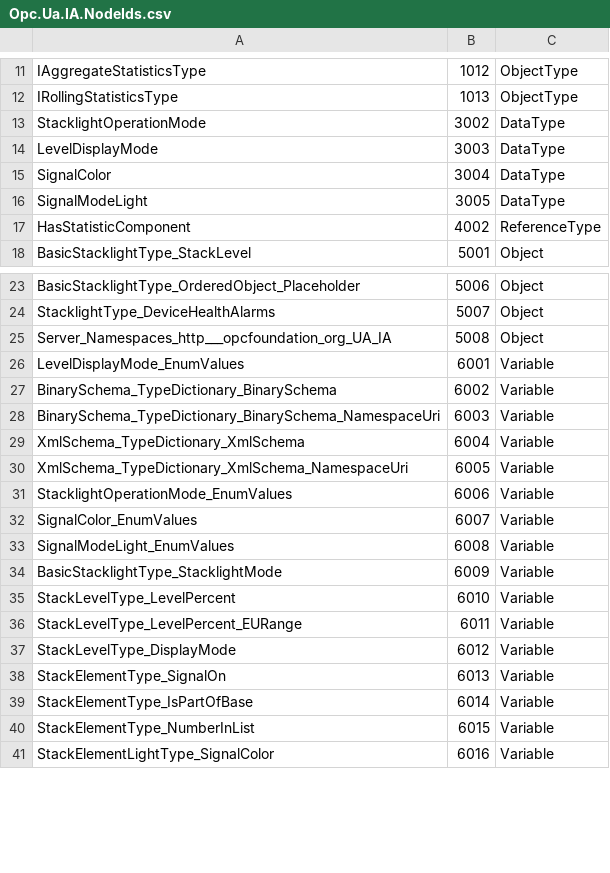
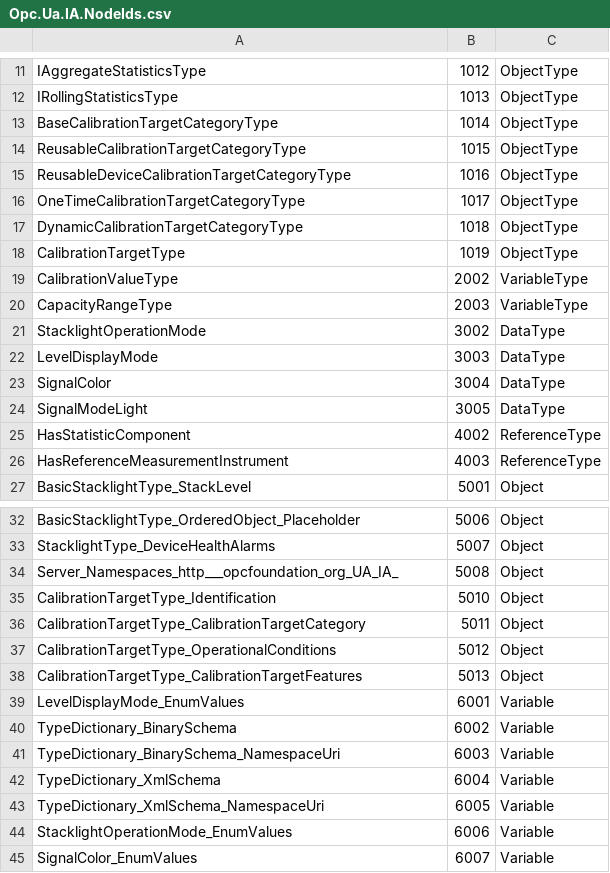
Before and after one commit to OPCFoundation/UA-Nodeset, a CSV file: IA/Opc.Ua.IA.NodeIds.csv, drawn as a sheet; only a part is shown, gaps mark what is left out; the shorter side is filled out with more unchanged rows; the diff covers the shown part only.

```diff
--- a/IA/Opc.Ua.IA.NodeIds.csv
+++ b/IA/Opc.Ua.IA.NodeIds.csv
@@ -12,2 +12,10 @@ IAggregateStatisticsType,1012,ObjectType
 IRollingStatisticsType,1013,ObjectType
+BaseCalibrationTargetCategoryType,1014,ObjectType
+ReusableCalibrationTargetCategoryType,1015,ObjectType
+ReusableDeviceCalibrationTargetCategoryType,1016,ObjectType
+OneTimeCalibrationTargetCategoryType,1017,ObjectType
+DynamicCalibrationTargetCategoryType,1018,ObjectType
+CalibrationTargetType,1019,ObjectType
+CalibrationValueType,2002,VariableType
+CapacityRangeType,2003,VariableType
 StacklightOperationMode,3002,DataType
@@ -17,2 +25,3 @@ SignalModeLight,3005,DataType
 HasStatisticComponent,4002,ReferenceType
+HasReferenceMeasurementInstrument,4003,ReferenceType
 BasicStacklightType_StackLevel,5001,Object
@@ -24,8 +33,12 @@ BasicStacklightType_OrderedObject_Placeholder,5006,Object
 StacklightType_DeviceHealthAlarms,5007,Object
-Server_Namespaces_http___opcfoundation_org_UA_IA,5008,Object
+Server_Namespaces_http___opcfoundation_org_UA_IA_,5008,Object
+CalibrationTargetType_Identification,5010,Object
+CalibrationTargetType_CalibrationTargetCategory,5011,Object
+CalibrationTargetType_OperationalConditions,5012,Object
+CalibrationTargetType_CalibrationTargetFeatures,5013,Object
 LevelDisplayMode_EnumValues,6001,Variable
-BinarySchema_TypeDictionary_BinarySchema,6002,Variable
-BinarySchema_TypeDictionary_BinarySchema_NamespaceUri,6003,Variable
-XmlSchema_TypeDictionary_XmlSchema,6004,Variable
-XmlSchema_TypeDictionary_XmlSchema_NamespaceUri,6005,Variable
+TypeDictionary_BinarySchema,6002,Variable
+TypeDictionary_BinarySchema_NamespaceUri,6003,Variable
+TypeDictionary_XmlSchema,6004,Variable
+TypeDictionary_XmlSchema_NamespaceUri,6005,Variable
 StacklightOperationMode_EnumValues,6006,Variable
```
Also changed, not shown: 26 added rows and 8 edited cells elsewhere in this file, 6 other files.
